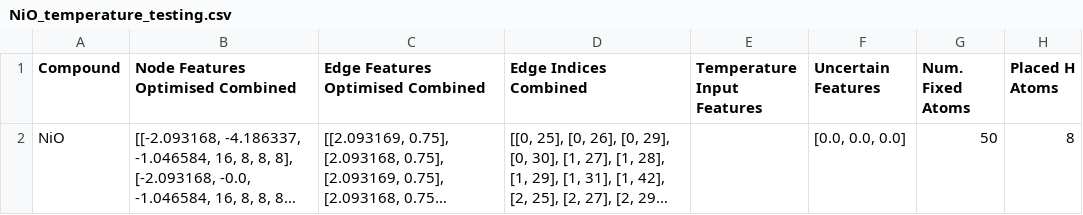
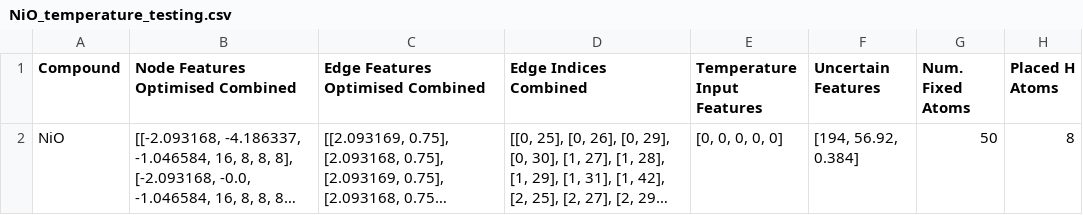
Before and after one commit to 11callensa/MPhil-Research, a CSV file: Temperature Testing Data/NiO_temperature_testing.csv, drawn as a sheet; long unchanged cells end in …; the diff names each change by its address in the sheet, - before the commit and + after, or states it on an @@ line.

Commit message:
15.0.0 - New Temperature Model - 18/07/25

```diff
--- a/Temperature Testing Data/NiO_temperature_testing.csv
+++ b/Temperature Testing Data/NiO_temperature_testing.csv
-E2 (Temperature Input Features): (empty)
+E2 (Temperature Input Features): [0, 0, 0, 0, 0]
-F2 (Uncertain Features): [0.0, 0.0, 0.0]
+F2 (Uncertain Features): [194, 56.92, 0.384]
```
Also changed, not shown: temperature_training.csv, 8 other files.
